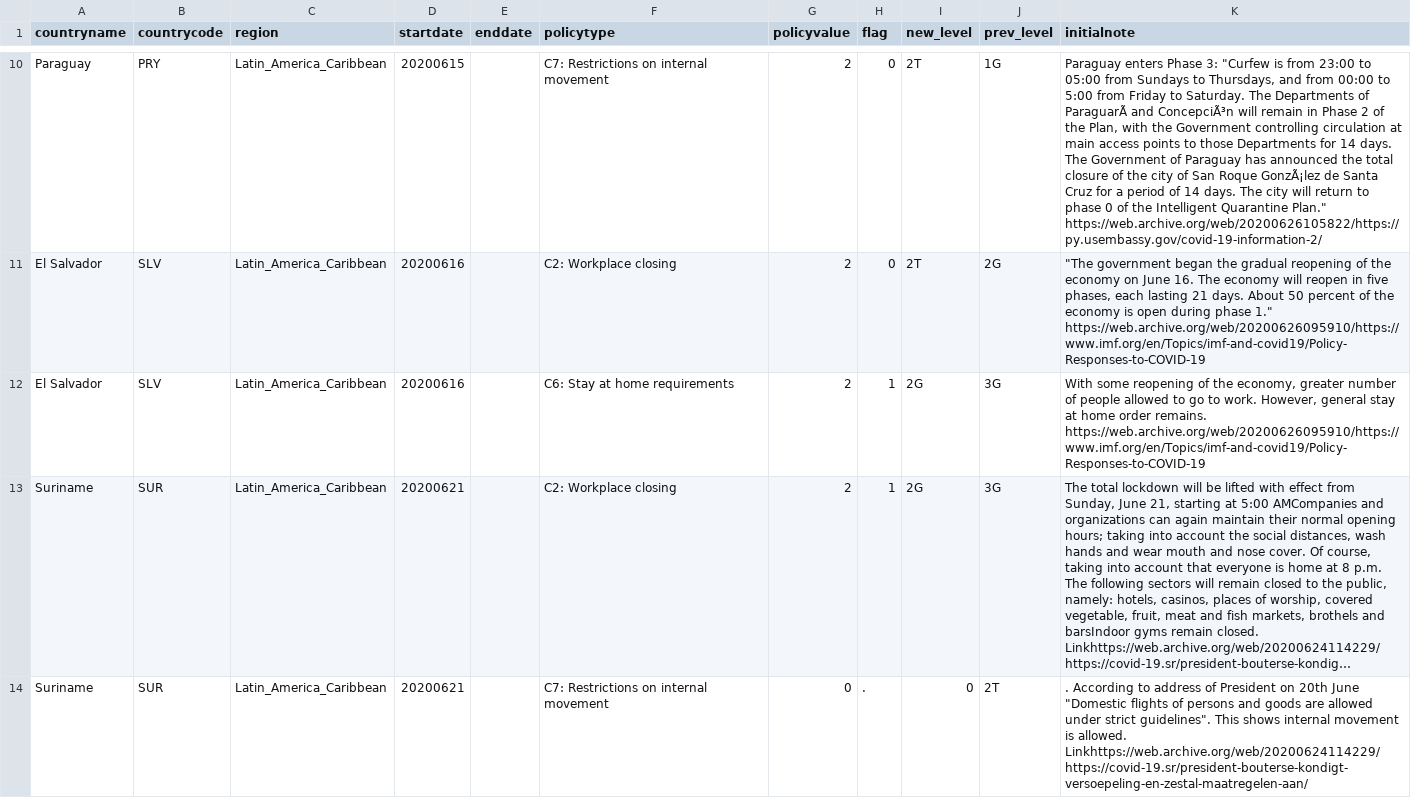
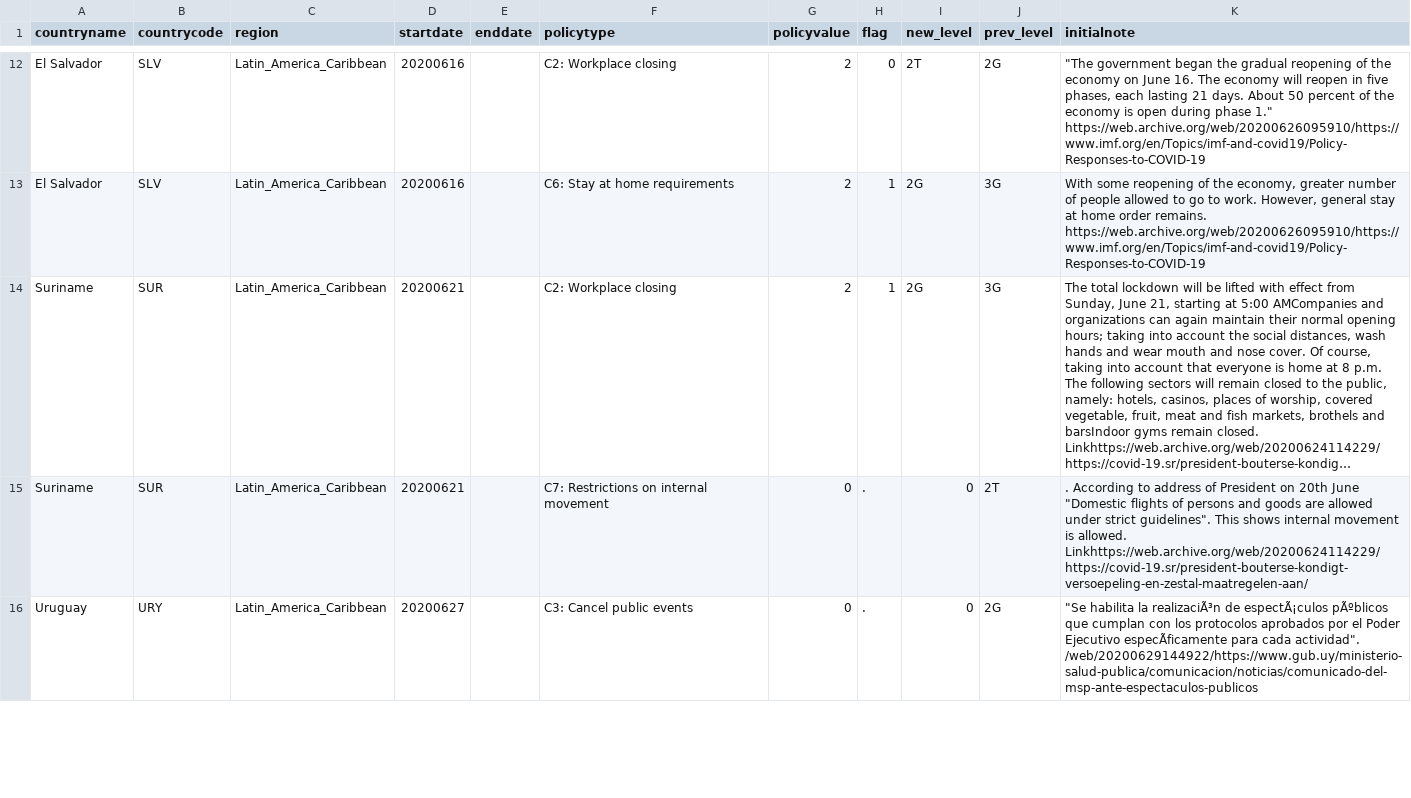
Before and after one commit to OxCGRT/covid-policy-scratchpad, a CSV file: regional_changes/latest_Latin_America_Caribbean.csv, drawn as a sheet; only a part is shown, gaps mark what is left out; long unchanged cells end in …; removed rows and columns are numbered as before the commit, all else as after; the diff covers the shown part only; the diff names each change by its address in the sheet, - before the commit and + after, or states it on an @@ line.

```diff
--- a/regional_changes/latest_Latin_America_Caribbean.csv
+++ b/regional_changes/latest_Latin_America_Caribbean.csv
-row 10: Paraguay | PRY | Latin_America_Caribbean | 20200615 |  | C7: Restrictions on internal movement | 2 | 0 | 2T | 1G | Paraguay enters Phase 3: "Curfew is from 23:00 to 05:00 from Sundays to Thursdays, and from 00:00 to 5:00 from Friday to Saturday. The Departments of ParaguarÃ and ConcepciÃ³n will remain in Phase 2 of the Plan, with the Government controlling circulation at main access points to those Departments for 14 days. The Government of Paraguay has announced the total closure of the city of San Roque GonzÃ¡lez de Santa Cruz for a period of 14 days. The city will return to phase 0 of the Intelligent Quarantine Plan." https://web.archive.org/web/20200626105822/https://py.usembassy.gov/covid-19-information-2/
+row 16: Uruguay | URY | Latin_America_Caribbean | 20200627 |  | C3: Cancel public events | 0 | . | 0 | 2G | "Se habilita la realizaciÃ³n de espectÃ¡culos pÃºblicos que cumplan con los protocolos aprobados por el Poder Ejecutivo especÃficamente para cada actividad". /web/20200629144922/https://www.gub.uy/ministerio-salud-publica/comunicacion/noticias/comunicado-del-msp-ante-espectaculos-publicos
```
Also changed, not shown: 8 added rows, 2 removed rows and 7 edited cells elsewhere in this file, regional_changes/latest_East_Asia_Pacific.csv, regional_changes/latest_Middle_East_North_Africa.csv, 4 other files.
